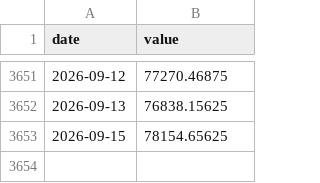
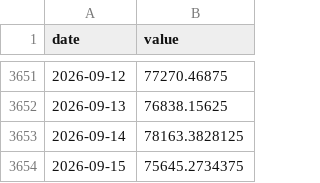
Before and after one commit to waterkoofAI/fiscal-dominance-monitor, a CSV file: data/cache/yahoo_BTC.csv, drawn as a sheet; only a part is shown, gaps mark what is left out.

```diff
--- a/data/cache/yahoo_BTC.csv
+++ b/data/cache/yahoo_BTC.csv
@@ -3652,2 +3652,3 @@ date,value
 2026-09-13,76838.15625
-2026-09-15,78154.65625
+2026-09-14,78163.3828125
+2026-09-15,75645.2734375
```
Also changed, not shown: data/cache/fred_THREEFYTP10.csv, data/cache/yahoo_DXY.csv, 21 other files.
